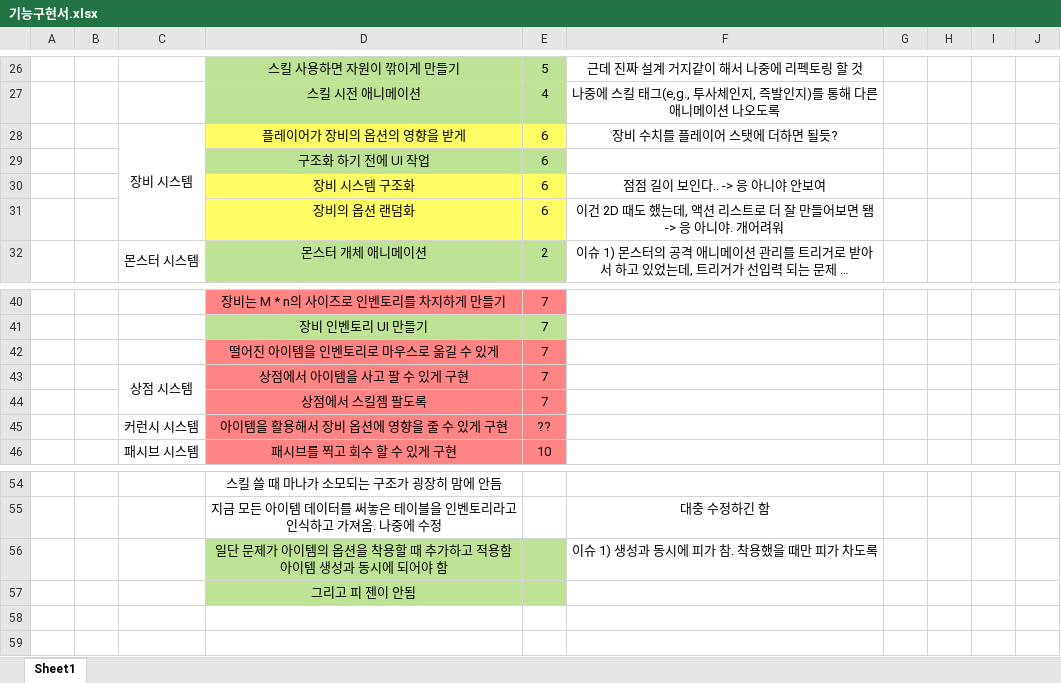
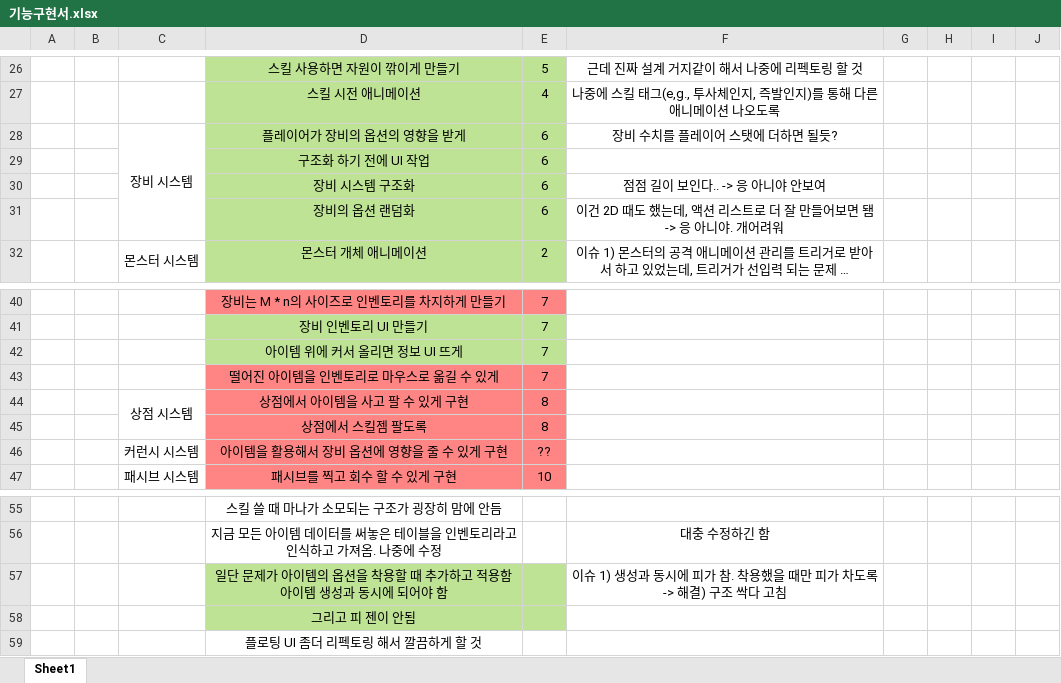
Before and after one commit to kjh7568/3D_Project, an Excel workbook: 기능구현서.xlsx, sheet Sheet1, drawn as a sheet; only a part is shown, gaps mark what is left out; long unchanged cells end in …; values as stored, in another font and other column widths than the file's, no borders; addresses are those after the commit; the diff names each change by its address in the sheet, - before the commit and + after, or states it on an @@ line.

```diff
--- a/기능구현서.xlsx (sheet Sheet1)
+++ b/기능구현서.xlsx (sheet Sheet1)
-D28:E28 fill: #FFFF65
+D28:E28 fill: #BEE395
-D30:E31 fill: #FFFF65
+D30:E31 fill: #BEE395
+row 42:  |  |  | 아이템 위에 커서 올리면 정보 UI 뜨게 | 7
-E44:E45: 7
+E44:E45: 8
-F57: 이슈 1) 생성과 동시에 피가 참. 착용했을 때만 피가 차도록
+F57: 이슈 1) 생성과 동시에 피가 참. 착용했을 때만 피가 차도록 -> 해결) 구조 싹다 고침
+row 59:  |  |  | 플로팅 UI 좀더 리펙토링 해서 깔끔하게 할 것
```
Also changed, not shown: 9 other files.
